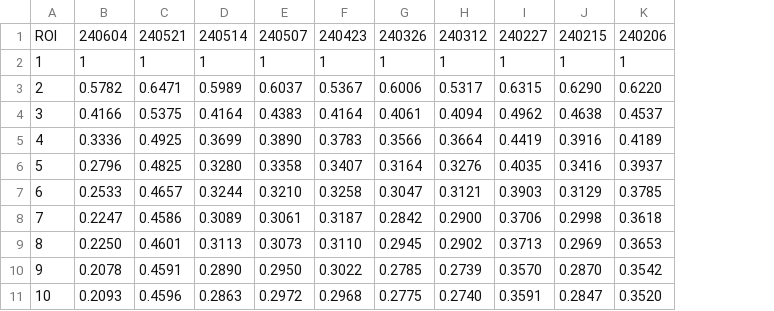
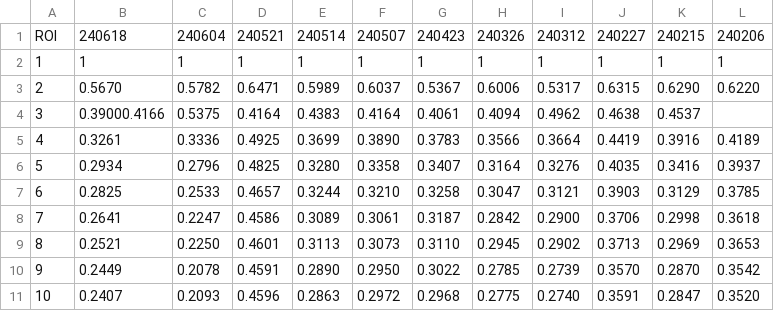
Before and after one commit to Lin-Brain-Lab/The-stability-of-the-Siemens-3T-Prisma, a CSV file: data/data_petMRI.csv, drawn as a sheet; addresses are those after the commit; the diff names each change by its address in the sheet, - before the commit and + after, or states it on an @@ line.

Commit message:
Update data_petMRI.csv

```diff
--- a/data/data_petMRI.csv
+++ b/data/data_petMRI.csv
+column B, rows 1-11: 240618 | 1 | 0.5670 | 0.39000.4166 | 0.3261 | 0.2934 | 0.2825 | 0.2641 | 0.2521 | 0.2449 | 0.2407
-C4: 0.4166
+C4: 0.5375
-D4: 0.5375
+D4: 0.4164
-E4: 0.4164
+E4: 0.4383
-F4: 0.4383
+F4: 0.4164
-G4: 0.4164
+G4: 0.4061
-H4: 0.4061
+H4: 0.4094
-I4: 0.4094
+I4: 0.4962
-J4: 0.4962
+J4: 0.4638
-K4: 0.4638
+K4: 0.4537
-L4: 0.4537
+L4: (empty)
```
